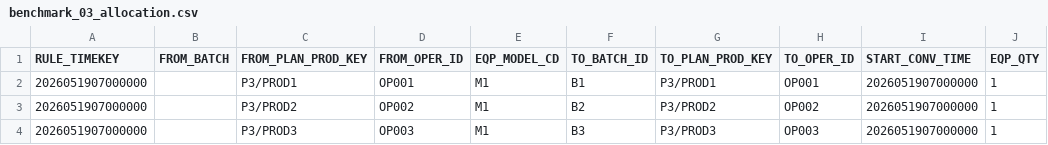
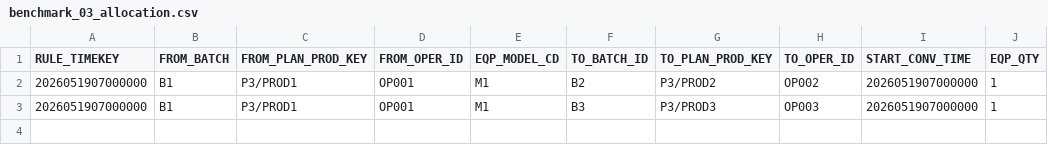
Before and after one commit to relighting123/pjt_scheduler, a CSV file: artifacts/inference/benchmark_03_allocation.csv, drawn as a sheet.

```diff
--- a/artifacts/inference/benchmark_03_allocation.csv
+++ b/artifacts/inference/benchmark_03_allocation.csv
@@ -1,4 +1,3 @@
 RULE_TIMEKEY,FROM_BATCH,FROM_PLAN_PROD_KEY,FROM_OPER_ID,EQP_MODEL_CD,TO_BATCH_ID,TO_PLAN_PROD_KEY,TO_OPER_ID,START_CONV_TIME,EQP_QTY
-2026051907000000,,P3/PROD1,OP001,M1,B1,P3/PROD1,OP001,2026051907000000,1
-2026051907000000,,P3/PROD2,OP002,M1,B2,P3/PROD2,OP002,2026051907000000,1
-2026051907000000,,P3/PROD3,OP003,M1,B3,P3/PROD3,OP003,2026051907000000,1
+2026051907000000,B1,P3/PROD1,OP001,M1,B2,P3/PROD2,OP002,2026051907000000,1
+2026051907000000,B1,P3/PROD1,OP001,M1,B3,P3/PROD3,OP003,2026051907000000,1
```
Also changed, not shown: artifacts/inference/benchmark_02_allocation.csv, artifacts/inference/benchmark_04_allocation.csv, 7 other files.
